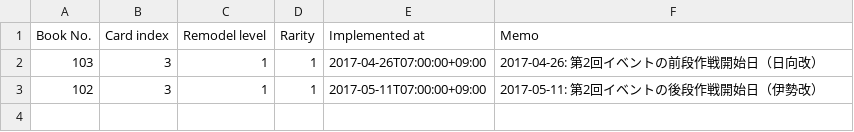
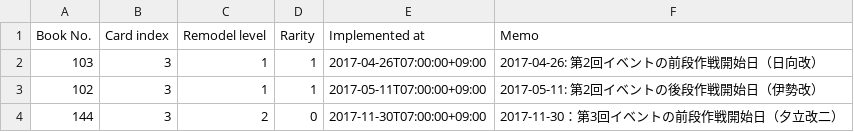
Before and after one commit to muziyoshiz/admiral_stats, a CSV file: db/seeds/special_ship_masters.utf8.csv, drawn as a sheet.

```diff
--- a/db/seeds/special_ship_masters.utf8.csv
+++ b/db/seeds/special_ship_masters.utf8.csv
@@ -3 +3,2 @@ Book No.,Card index,Remodel level,Rarity,Implemented at,Memo
 102,3,1,1,2017-05-11T07:00:00+09:00,2017-05-11: 第2回イベントの後段作戦開始日（伊勢改）
+144,3,2,0,2017-11-30T07:00:00+09:00,2017-11-30：第3回イベントの前段作戦開始日（夕立改二）
```
Also changed, not shown: db/seeds/special_ship_masters.csv, 1 other file.
